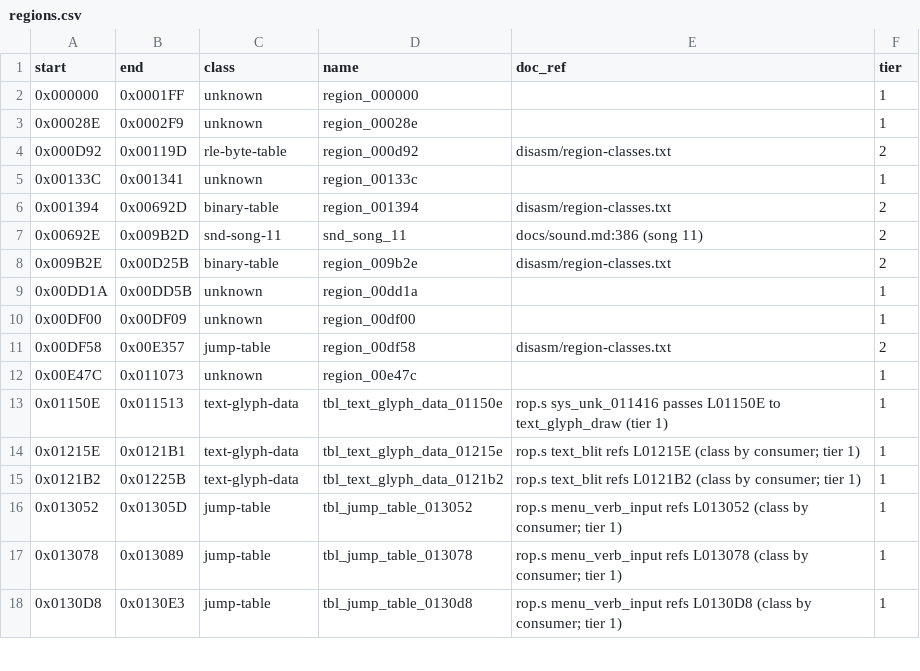
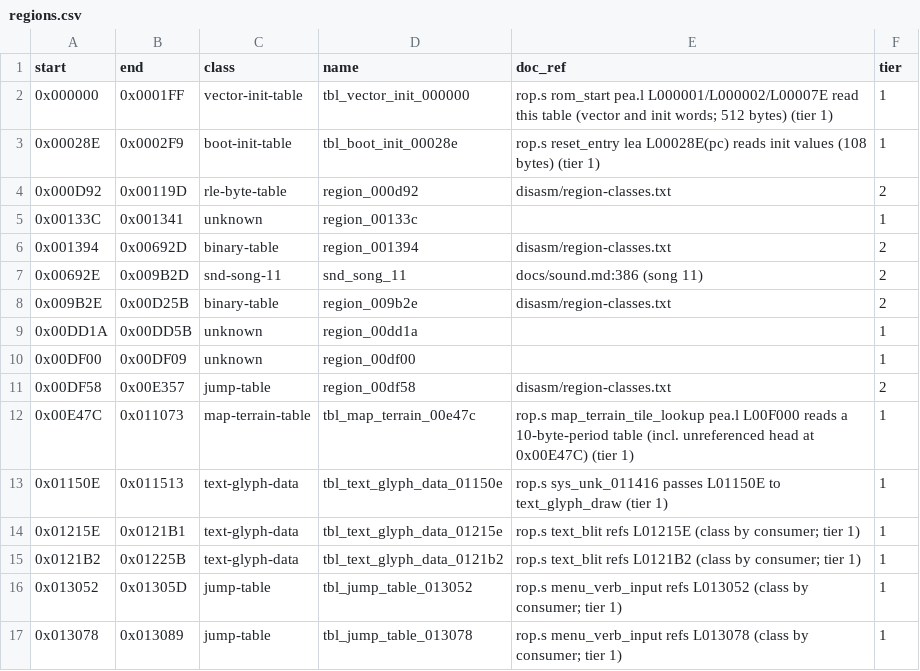
Before and after one commit to Dayset/RoPSegaMD16, a CSV file: disasm/regions.csv, drawn as a sheet; only a part is shown; the shorter side is filled out with more unchanged rows.

```diff
--- a/disasm/regions.csv
+++ b/disasm/regions.csv
@@ -1,4 +1,4 @@
 start,end,class,name,doc_ref,tier
-0x000000,0x0001FF,unknown,region_000000,,1
-0x00028E,0x0002F9,unknown,region_00028e,,1
+0x000000,0x0001FF,vector-init-table,tbl_vector_init_000000,rop.s rom_start pea.l L000001/L000002/L00007E read this table (vector and init words; 512 bytes) (tier 1),1
+0x00028E,0x0002F9,boot-init-table,tbl_boot_init_00028e,rop.s reset_entry lea L00028E(pc) reads init values (108 bytes) (tier 1),1
 0x000D92,0x00119D,rle-byte-table,region_000d92,disasm/region-classes.txt,2
@@ -11,3 +11,3 @@ start,end,class,name,doc_ref,tier
 0x00DF58,0x00E357,jump-table,region_00df58,disasm/region-classes.txt,2
-0x00E47C,0x011073,unknown,region_00e47c,,1
+0x00E47C,0x011073,map-terrain-table,tbl_map_terrain_00e47c,rop.s map_terrain_tile_lookup pea.l L00F000 reads a 10-byte-period table (incl. unreferenced head at 0x00E47C) (tier 1),1
 0x01150E,0x011513,text-glyph-data,tbl_text_glyph_data_01150e,rop.s sys_unk_011416 passes L01150E to text_glyph_draw (tier 1),1
```
